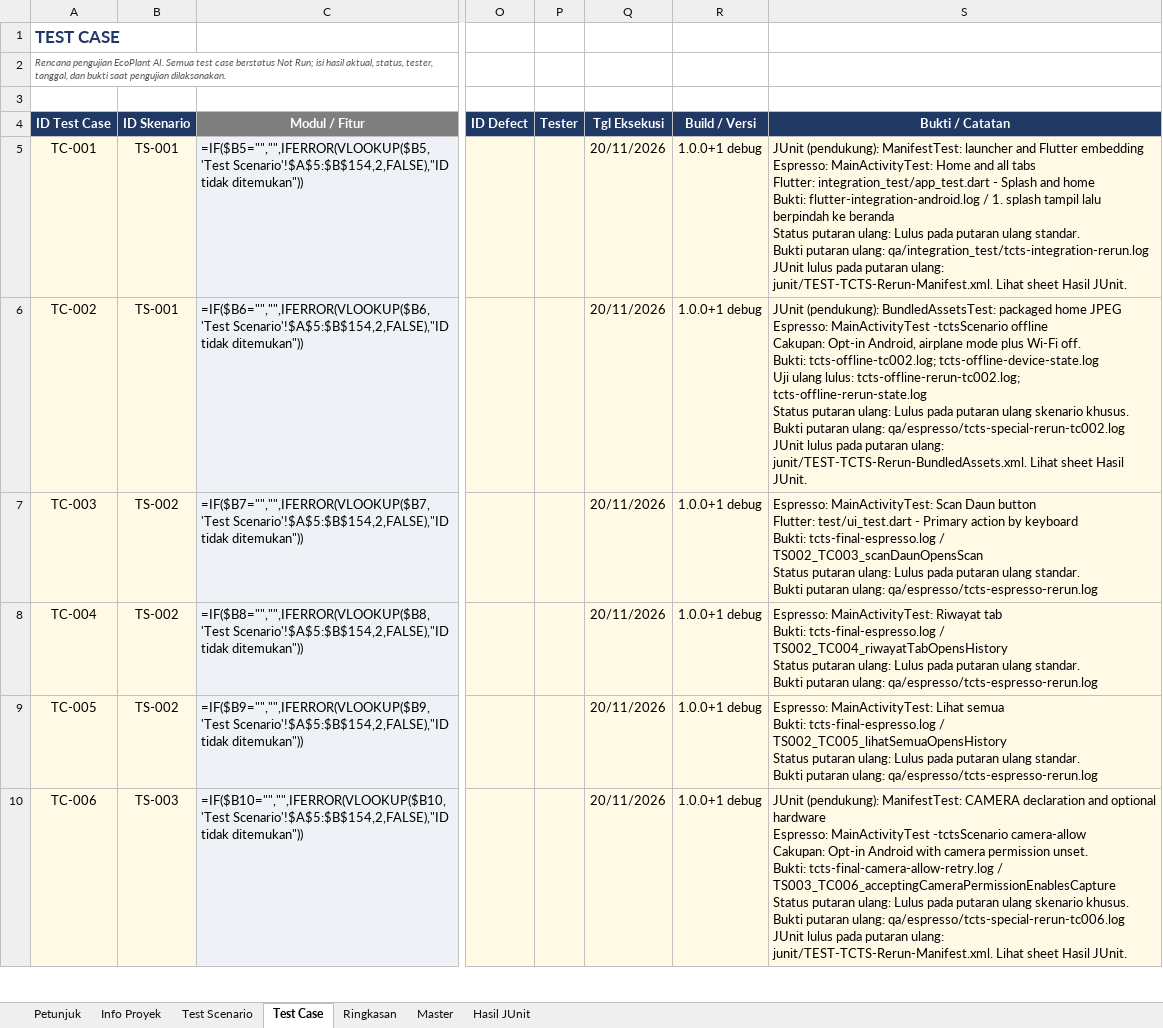
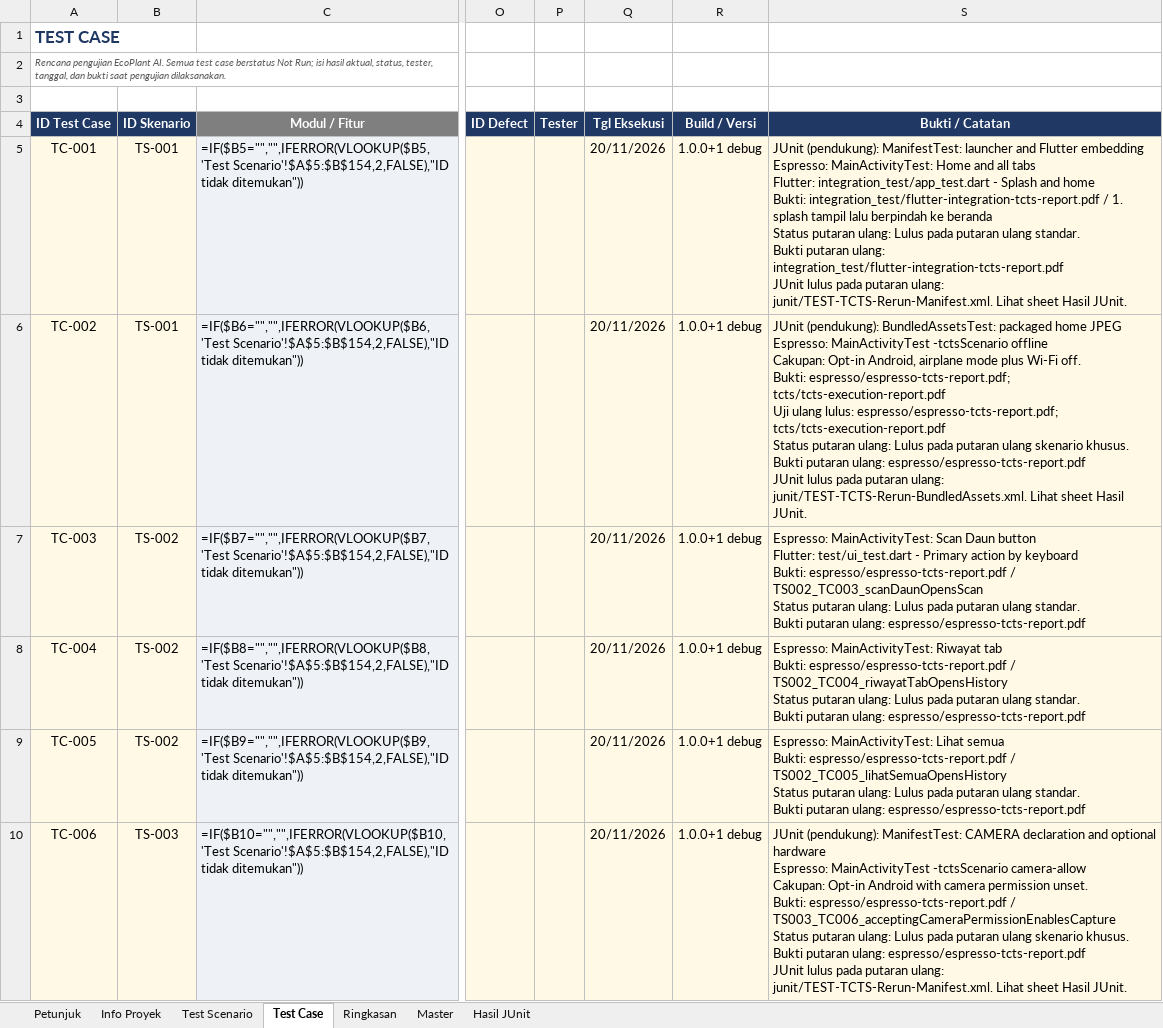
Before and after one commit to SitiMutmainah15/PBL-KEL4_TI3C_SEM5, an Excel workbook: qa/EcoPlant_TC_TS_KEL4 - Hasil Final dengan JUnit.xlsx, sheet Test Case, drawn as a sheet; only a part is shown, gaps mark what is left out; values as stored, in another font and other column widths than the file's, no borders; formulas without a stored value are shown as written; conditional formats not drawn; ↵ is a line break in a cell; the diff covers the shown part only; the diff names each change by its address in the sheet, - before the commit and + after, or states it on an @@ line.

Commit message:
docs(qa): align test reports and remove raw logs
Update the TC/TS workbook and suite reports to reflect recorded results. Replace raw log references and retain the JUnit XML evidence.

```diff
--- a/qa/EcoPlant_TC_TS_KEL4 - Hasil Final dengan JUnit.xlsx (sheet Test Case)
+++ b/qa/EcoPlant_TC_TS_KEL4 - Hasil Final dengan JUnit.xlsx (sheet Test Case)
-S5 (Bukti / Catatan): …home ↵ Bukti: flutter-integration-android.log / 1. splash tampil lalu berpindah ke beranda ↵ Status putaran ulang: Lulus pada putaran ulang standar. ↵ Bukti putaran ulang: qa/integration_test/tcts-integration-rerun.log ↵ JUnit lulus…
+S5 (Bukti / Catatan): …home ↵ Bukti: integration_test/flutter-integration-tcts-report.pdf / 1. splash tampil lalu berpindah ke beranda ↵ Status putaran ulang: Lulus pada putaran ulang standar. ↵ Bukti putaran ulang: integration_test/flutter-integration-tcts-report.pdf ↵ JUnit lulus…
-S6 (Bukti / Catatan): …off. ↵ Bukti: tcts-offline-tc002.log; tcts-offline-device-state.log ↵ Uji ulang lulus: tcts-offline-rerun-tc002.log; tcts-offline-rerun-state.log ↵ Status putaran ulang: Lulus pada putaran ulang skenario khusus. ↵ Bukti putaran ulang: qa/espresso/tcts-special-rerun-tc002.log ↵ JUnit lulus…
+S6 (Bukti / Catatan): …off. ↵ Bukti: espresso/espresso-tcts-report.pdf; tcts/tcts-execution-report.pdf ↵ Uji ulang lulus: espresso/espresso-tcts-report.pdf; tcts/tcts-execution-report.pdf ↵ Status putaran ulang: Lulus pada putaran ulang skenario khusus. ↵ Bukti putaran ulang: espresso/espresso-tcts-report.pdf ↵ JUnit lulus…
-S7 (Bukti / Catatan): …keyboard ↵ Bukti: tcts-final-espresso.log / TS002_TC003_scanDaunOpensScan ↵ Status putaran ulang: Lulus pada putaran ulang standar. ↵ Bukti putaran ulang: qa/espresso/tcts-espresso-rerun.log
+S7 (Bukti / Catatan): …keyboard ↵ Bukti: espresso/espresso-tcts-report.pdf / TS002_TC003_scanDaunOpensScan ↵ Status putaran ulang: Lulus pada putaran ulang standar. ↵ Bukti putaran ulang: espresso/espresso-tcts-report.pdf
-S8 (Bukti / Catatan): …tab ↵ Bukti: tcts-final-espresso.log / TS002_TC004_riwayatTabOpensHistory ↵ Status putaran ulang: Lulus pada putaran ulang standar. ↵ Bukti putaran ulang: qa/espresso/tcts-espresso-rerun.log
+S8 (Bukti / Catatan): …tab ↵ Bukti: espresso/espresso-tcts-report.pdf / TS002_TC004_riwayatTabOpensHistory ↵ Status putaran ulang: Lulus pada putaran ulang standar. ↵ Bukti putaran ulang: espresso/espresso-tcts-report.pdf
-S9 (Bukti / Catatan): …semua ↵ Bukti: tcts-final-espresso.log / TS002_TC005_lihatSemuaOpensHistory ↵ Status putaran ulang: Lulus pada putaran ulang standar. ↵ Bukti putaran ulang: qa/espresso/tcts-espresso-rerun.log
+S9 (Bukti / Catatan): …semua ↵ Bukti: espresso/espresso-tcts-report.pdf / TS002_TC005_lihatSemuaOpensHistory ↵ Status putaran ulang: Lulus pada putaran ulang standar. ↵ Bukti putaran ulang: espresso/espresso-tcts-report.pdf
-S10 (Bukti / Catatan): …unset. ↵ Bukti: tcts-final-camera-allow-retry.log / TS003_TC006_acceptingCameraPermissionEnablesCapture ↵ Status putaran ulang: Lulus pada putaran ulang skenario khusus. ↵ Bukti putaran ulang: qa/espresso/tcts-special-rerun-tc006.log ↵ JUnit lulus…
+S10 (Bukti / Catatan): …unset. ↵ Bukti: espresso/espresso-tcts-report.pdf / TS003_TC006_acceptingCameraPermissionEnablesCapture ↵ Status putaran ulang: Lulus pada putaran ulang skenario khusus. ↵ Bukti putaran ulang: espresso/espresso-tcts-report.pdf ↵ JUnit lulus…
```
Also changed, not shown: 32 edited cells elsewhere in this sheet, 38 other files.
